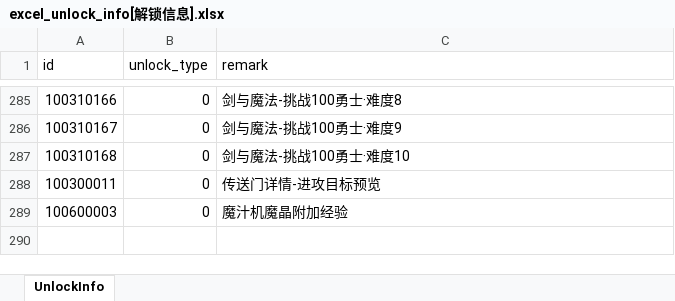
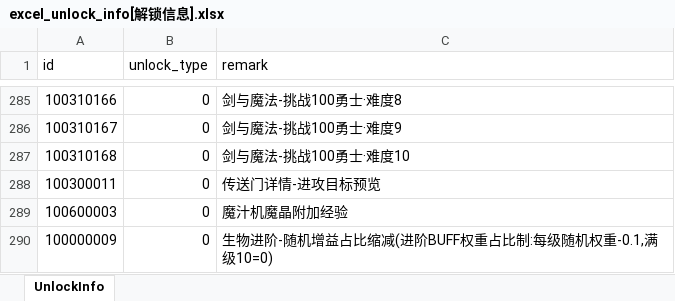
Before and after one commit to wobushiren79/DemonLordRoguelike, an Excel workbook: Demon Lord Roguelike/Assets/Data/Excel/excel_unlock_info[解锁信息].xlsx, sheet UnlockInfo, drawn as a sheet; only a part is shown, gaps mark what is left out; values as stored, in another font and other column widths than the file's, no borders; the diff names each change by its address in the sheet, - before the commit and + after, or states it on an @@ line.

```diff
--- a/Demon Lord Roguelike/Assets/Data/Excel/excel_unlock_info[解锁信息].xlsx (sheet UnlockInfo)
+++ b/Demon Lord Roguelike/Assets/Data/Excel/excel_unlock_info[解锁信息].xlsx (sheet UnlockInfo)
+row 290: 100000009 | 0 | 生物进阶-随机增益占比缩减(进阶BUFF权重占比制:每级随机权重-0.1,满级10=0)
```
Also changed, not shown: Demon Lord Roguelike/Assets/Data/Excel/excel_language[多语言_FrameWork].xlsx, Demon Lord Roguelike/Assets/Data/Excel/excel_research_info[研究信息].xlsx, 35 other files.
